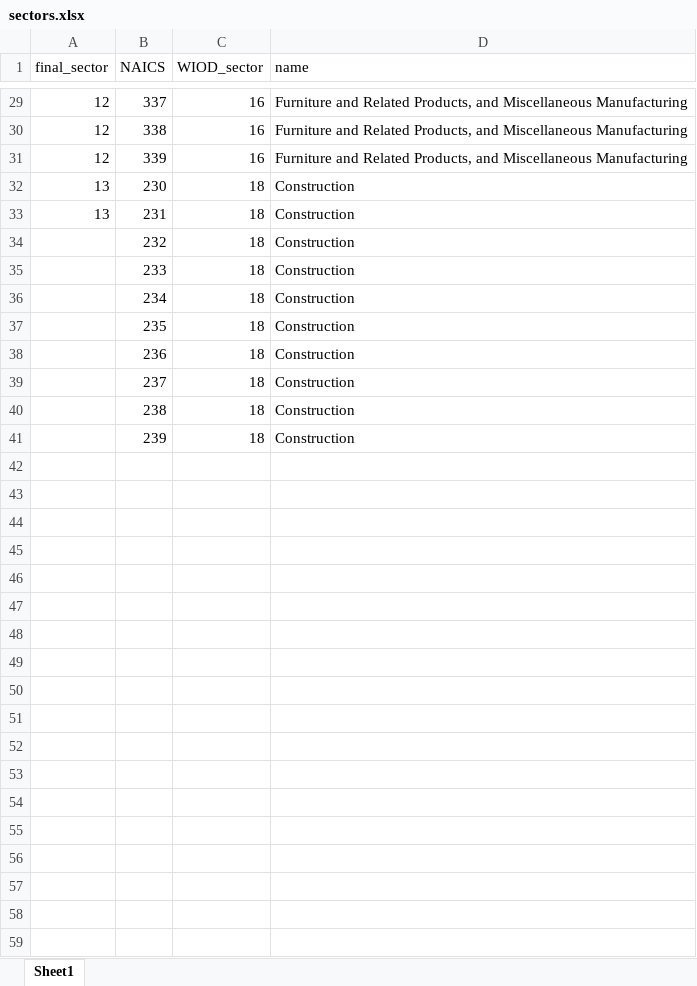
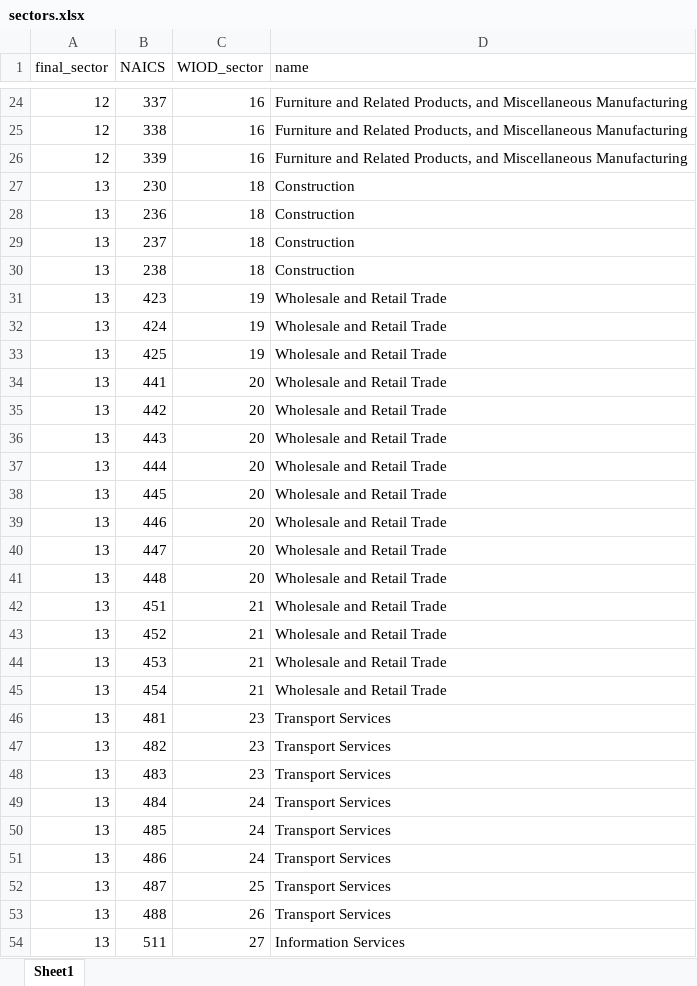
Before and after one commit to jpvasquez-econ/RUV, an Excel workbook: 1-Data-Codes/0-Raw_Data/sectors.xlsx, sheet Sheet1, drawn as a sheet; only a part is shown, gaps mark what is left out; values as stored, in another font and other column widths than the file's, no borders; removed rows and columns are numbered as before the commit, all else as after; the diff covers the shown part only; the diff names each change by its address in the sheet, - before the commit and + after, or states it on an @@ line.

Commit message:
update sectors

```diff
--- a/1-Data-Codes/0-Raw_Data/sectors.xlsx (sheet Sheet1)
+++ b/1-Data-Codes/0-Raw_Data/sectors.xlsx (sheet Sheet1)
-row 33: 13 | 231 | 18 | Construction
-row 34:  | 232 | 18 | Construction
-row 35:  | 233 | 18 | Construction
-row 36:  | 234 | 18 | Construction
-row 37:  | 235 | 18 | Construction
-A28:A30 (final_sector): (empty)
+A28:A30 (final_sector): 13
-row 41:  | 239 | 18 | Construction
+row 31: 13 | 423 | 19 | Wholesale and Retail Trade
+row 32: 13 | 424 | 19 | Wholesale and Retail Trade
+row 33: 13 | 425 | 19 | Wholesale and Retail Trade
+row 34: 13 | 441 | 20 | Wholesale and Retail Trade
+row 35: 13 | 442 | 20 | Wholesale and Retail Trade
+row 36: 13 | 443 | 20 | Wholesale and Retail Trade
+row 37: 13 | 444 | 20 | Wholesale and Retail Trade
+row 38: 13 | 445 | 20 | Wholesale and Retail Trade
+row 39: 13 | 446 | 20 | Wholesale and Retail Trade
+row 40: 13 | 447 | 20 | Wholesale and Retail Trade
+row 41: 13 | 448 | 20 | Wholesale and Retail Trade
+row 42: 13 | 451 | 21 | Wholesale and Retail Trade
+row 43: 13 | 452 | 21 | Wholesale and Retail Trade
+row 44: 13 | 453 | 21 | Wholesale and Retail Trade
+row 45: 13 | 454 | 21 | Wholesale and Retail Trade
+row 46: 13 | 481 | 23 | Transport Services
+row 47: 13 | 482 | 23 | Transport Services
+row 48: 13 | 483 | 23 | Transport Services
+row 49: 13 | 484 | 24 | Transport Services
+row 50: 13 | 485 | 24 | Transport Services
+row 51: 13 | 486 | 24 | Transport Services
+row 52: 13 | 487 | 25 | Transport Services
+row 53: 13 | 488 | 26 | Transport Services
+row 54: 13 | 511 | 27 | Information Services
```
Also changed, not shown: 32 added rows and 9 moved rows elsewhere in this sheet.
